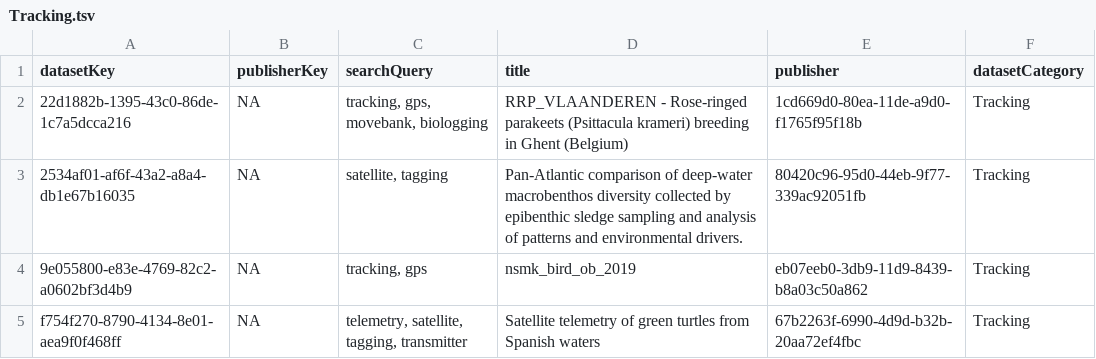
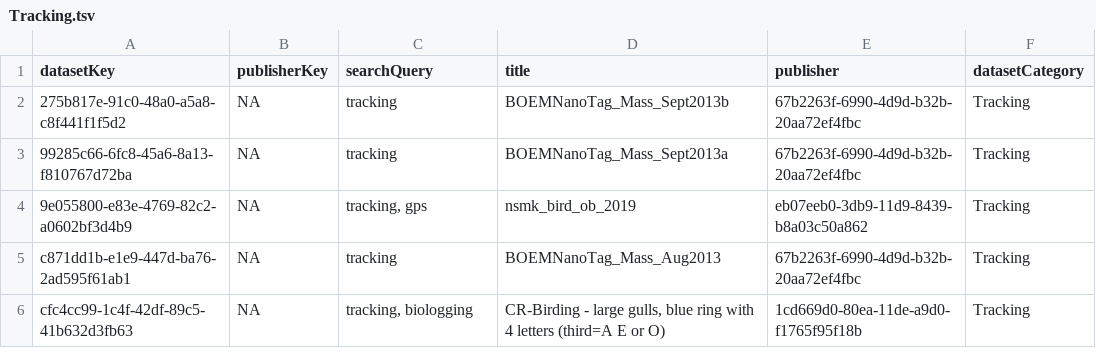
Before and after one commit to gbif/dataset-category-management, a TSV file: candidate-tsv/Tracking.tsv, drawn as a sheet.

```diff
--- a/candidate-tsv/Tracking.tsv
+++ b/candidate-tsv/Tracking.tsv
@@ -1,5 +1,6 @@
 datasetKey	publisherKey	searchQuery	title	publisher	datasetCategory
-22d1882b-1395-43c0-86de-1c7a5dcca216	NA	tracking, gps, movebank, biologging	RRP_VLAANDEREN - Rose-ringed parakeets (Psittacula krameri) breeding in Ghent (Belgium)	1cd669d0-80ea-11de-a9d0-f1765f95f18b	Tracking
-2534af01-af6f-43a2-a8a4-db1e67b16035	NA	satellite, tagging	Pan-Atlantic comparison of deep-water macrobenthos diversity collected by epibenthic sledge sampling and analysis of patterns and environmental drivers.	80420c96-95d0-44eb-9f77-339ac92051fb	Tracking
+275b817e-91c0-48a0-a5a8-c8f441f1f5d2	NA	tracking	BOEMNanoTag_Mass_Sept2013b	67b2263f-6990-4d9d-b32b-20aa72ef4fbc	Tracking
+99285c66-6fc8-45a6-8a13-f810767d72ba	NA	tracking	BOEMNanoTag_Mass_Sept2013a	67b2263f-6990-4d9d-b32b-20aa72ef4fbc	Tracking
 9e055800-e83e-4769-82c2-a0602bf3d4b9	NA	tracking, gps	nsmk_bird_ob_2019	eb07eeb0-3db9-11d9-8439-b8a03c50a862	Tracking
-f754f270-8790-4134-8e01-aea9f0f468ff	NA	telemetry, satellite, tagging, transmitter	Satellite telemetry of green turtles from Spanish waters	67b2263f-6990-4d9d-b32b-20aa72ef4fbc	Tracking
+c871dd1b-e1e9-447d-ba76-2ad595f61ab1	NA	tracking	BOEMNanoTag_Mass_Aug2013	67b2263f-6990-4d9d-b32b-20aa72ef4fbc	Tracking
+cfc4cc99-1c4f-42df-89c5-41b632d3fb63	NA	tracking, biologging	CR-Birding - large gulls, blue ring with 4 letters (third=A E or O)	1cd669d0-80ea-11de-a9d0-f1765f95f18b	Tracking
```
Also changed, not shown: candidate-tsv/CitizenScience.tsv, candidate-tsv/eDNA.tsv, 2 other files.
